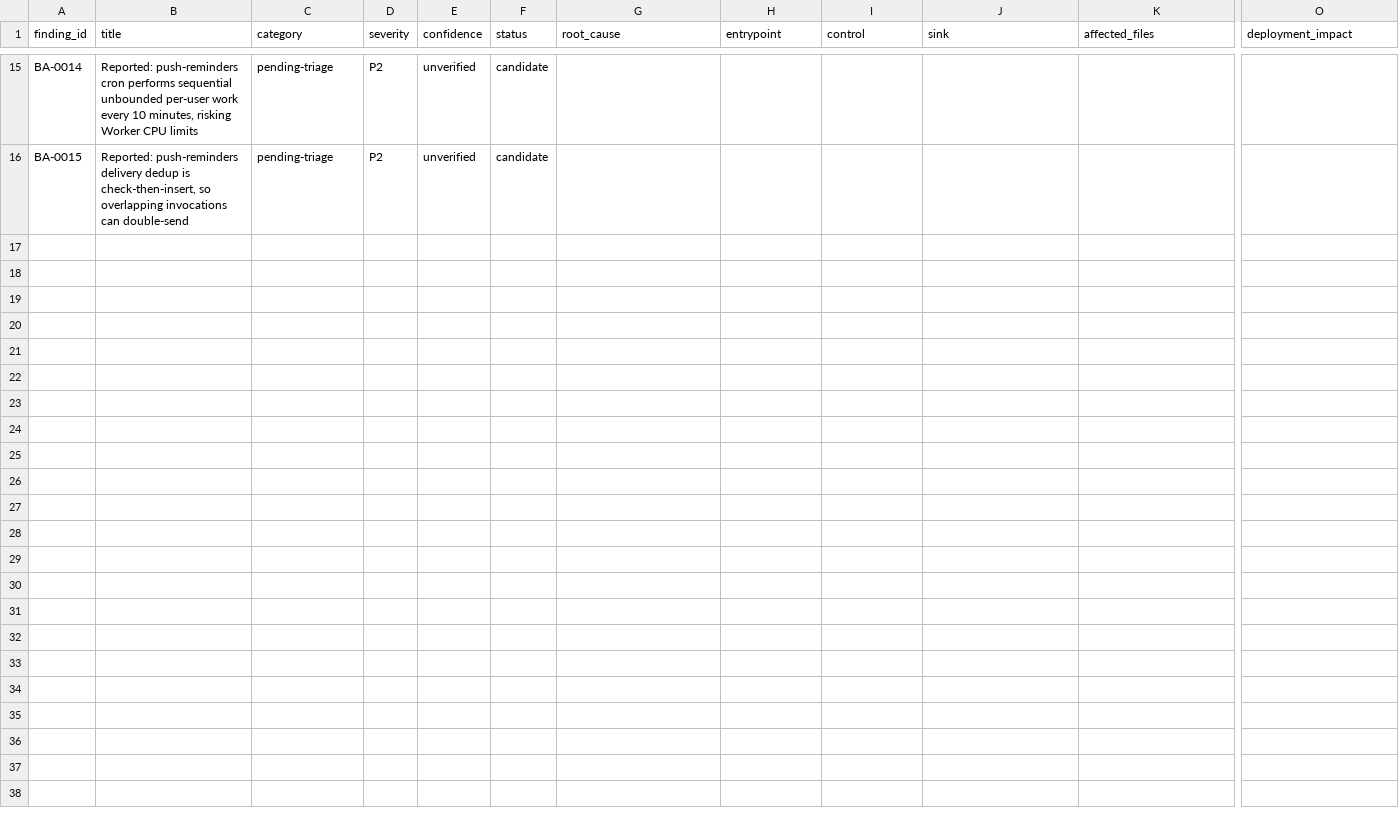
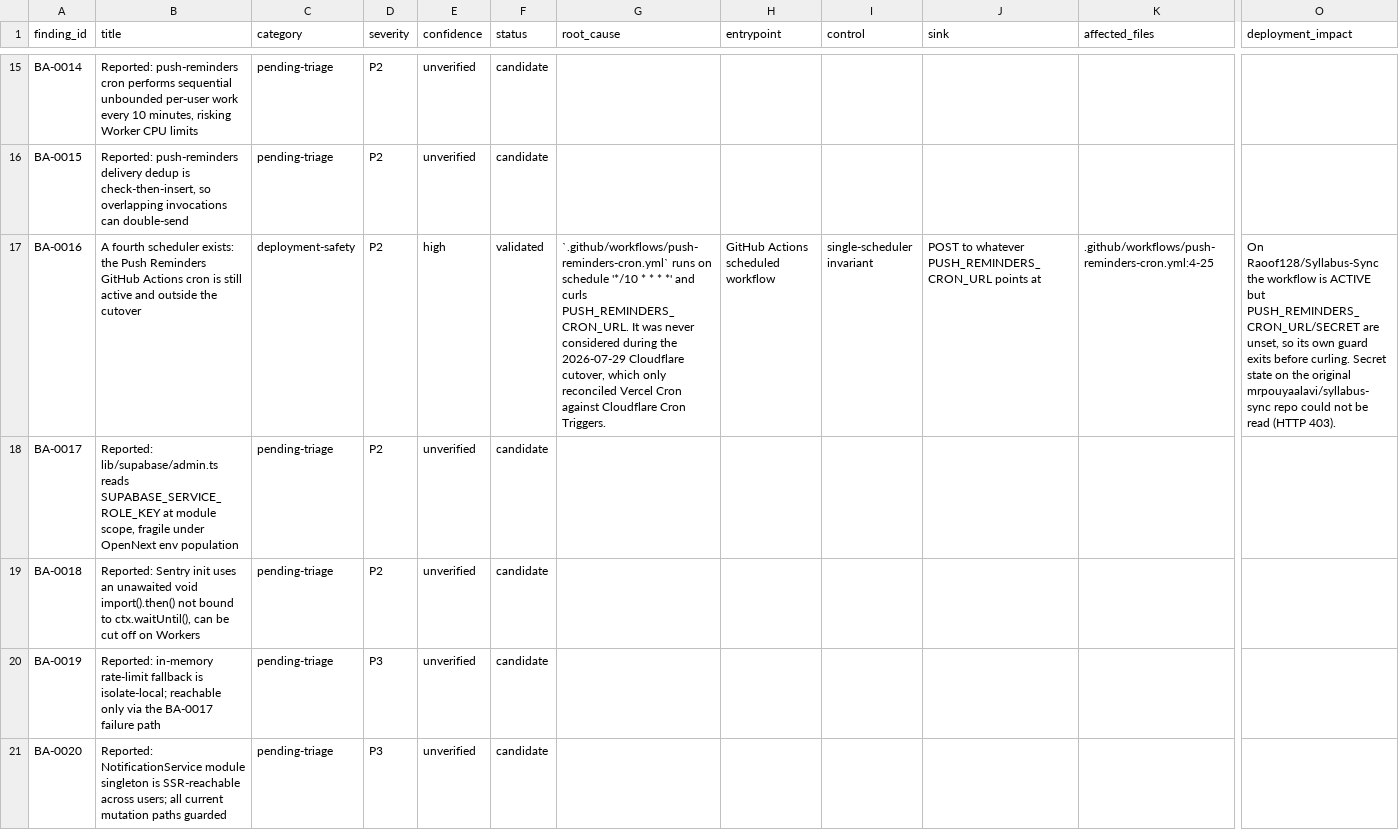
Before and after one commit to Raoof128/Syllabus-Sync, a CSV file: docs/backend-audit/2026-07-22/backend-finding-ledger.csv, drawn as a sheet; only a part is shown, gaps mark what is left out; rows hold the shown columns only; the diff names each change by its address in the sheet, - before the commit and + after, or states it on an @@ line.

Commit message:
docs(audit): record fourth-scheduler finding and Lane K report

```diff
--- a/docs/backend-audit/2026-07-22/backend-finding-ledger.csv
+++ b/docs/backend-audit/2026-07-22/backend-finding-ledger.csv
+row 17: BA-0016 | A fourth scheduler exists: the Push Reminders GitHub Actions cron is still active and outside the cutover | deployment-safety | P2 | high | validated | `.github/workflows/push-reminders-cron.yml` runs on schedule '*/10 * * * *' and curls PUSH_REMINDERS_CRON_URL. It was never considered during the 2026-07-29 Cloudflare cutover, which only reconciled Vercel Cron against Cloudflare Cron Triggers. | GitHub Actions scheduled workflow | single-scheduler invariant | POST to whatever PUSH_REMINDERS_CRON_URL points at | .github/workflows/push-reminders-cron.yml:4-25 | On Raoof128/Syllabus-Sync the workflow is ACTIVE but PUSH_REMINDERS_CRON_URL/SECRET are unset, so its own guard exits before curling. Secret state on the original mrpouyaalavi/syllabus-sync repo could not be read (HTTP 403).
+row 18: BA-0017 | Reported: lib/supabase/admin.ts reads SUPABASE_SERVICE_ROLE_KEY at module scope, fragile under OpenNext env population | pending-triage | P2 | unverified | candidate
+row 19: BA-0018 | Reported: Sentry init uses an unawaited void import().then() not bound to ctx.waitUntil(), can be cut off on Workers | pending-triage | P2 | unverified | candidate
+row 20: BA-0019 | Reported: in-memory rate-limit fallback is isolate-local; reachable only via the BA-0017 failure path | pending-triage | P3 | unverified | candidate
+row 21: BA-0020 | Reported: NotificationService module singleton is SSR-reachable across users; all current mutation paths guarded | pending-triage | P3 | unverified | candidate
```
Also changed, not shown: 1 other file.
